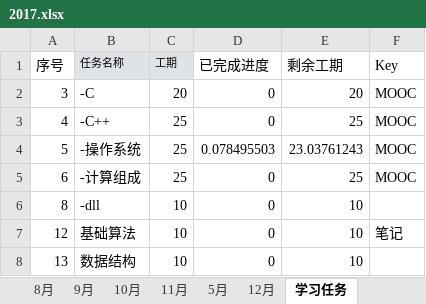
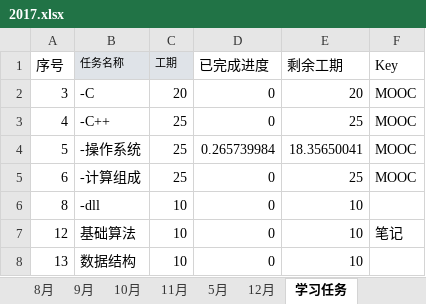
Before and after one commit to guofei9987/plans, an Excel workbook: 2017.xlsx, sheet 学习任务, drawn as a sheet; only a part is shown; values as stored, in another font and other column widths than the file's, no borders; charts and pictures not drawn; the diff names each change by its address in the sheet, - before the commit and + after, or states it on an @@ line.

```diff
--- a/2017.xlsx (sheet 学习任务)
+++ b/2017.xlsx (sheet 学习任务)
-D4 (已完成进度): 0.078495503
+D4 (已完成进度): 0.265739984
-E4 (剩余工期): 23.03761243
+E4 (剩余工期): 18.35650041
```
Also changed, not shown: sheet 2月, sheet 3月, sheet 8月, sheet 9月, sheet 10月, sheet 11月, 7 more sheets, charts or pictures.
